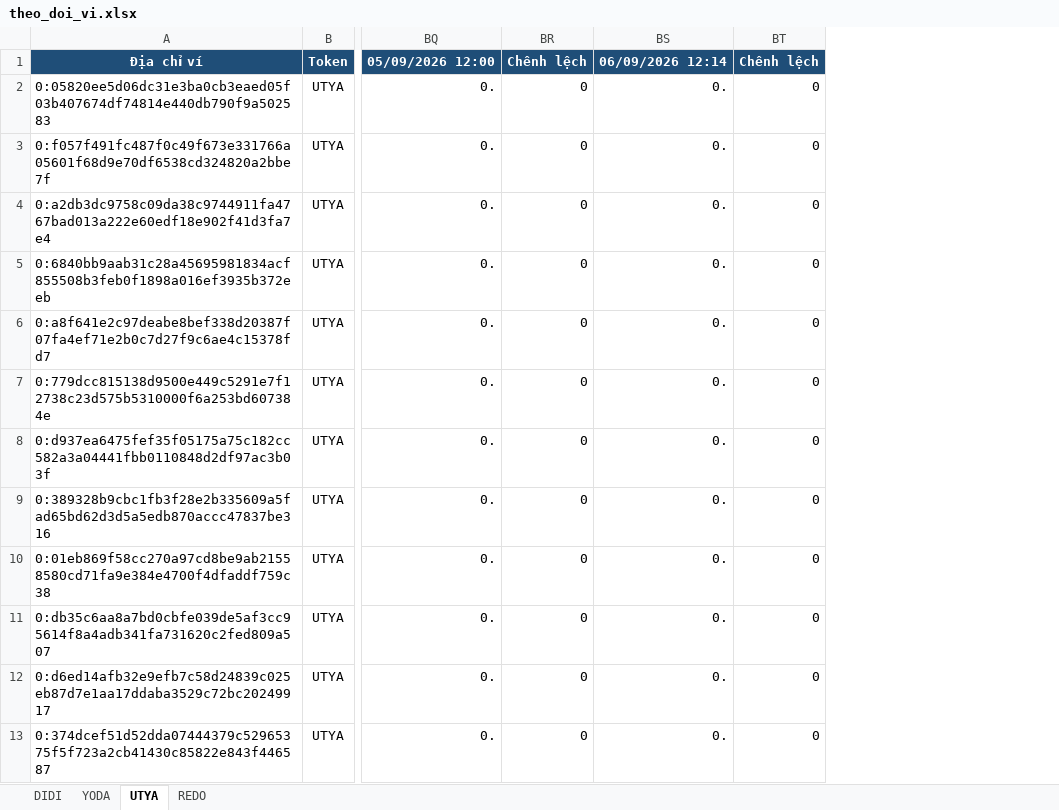
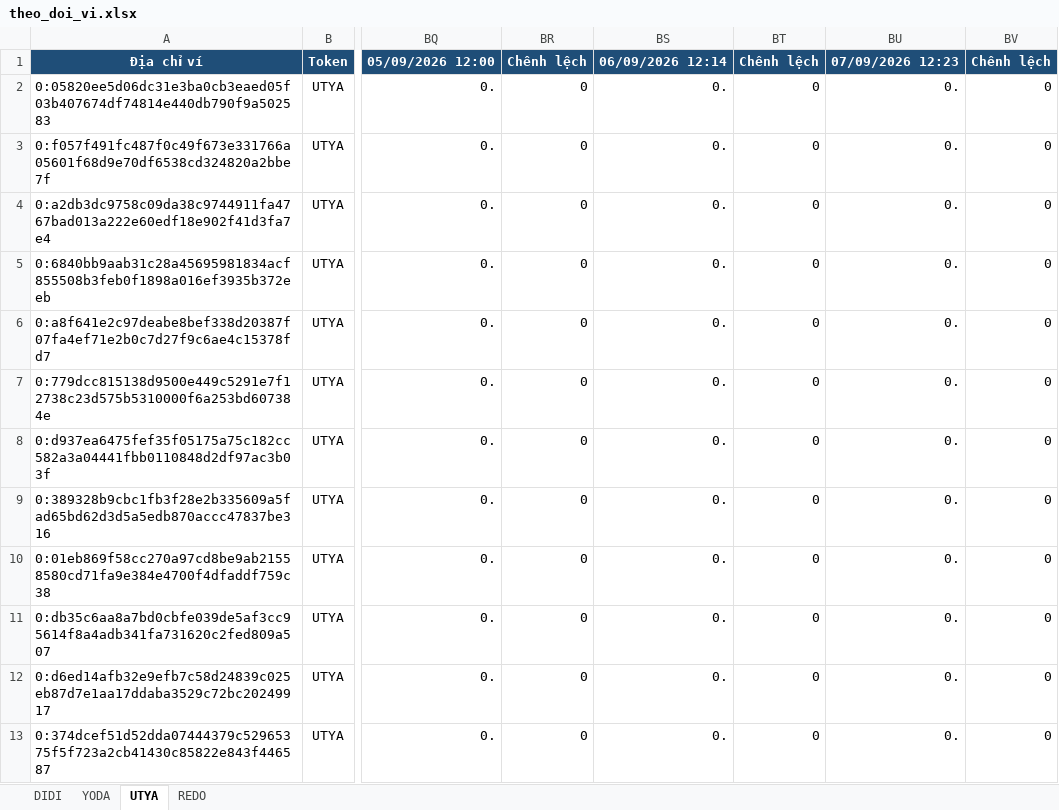
Before and after one commit to anhvt118/ton-wallet-tracker, an Excel workbook: data/theo_doi_vi.xlsx, sheet UTYA, drawn as a sheet; only a part is shown, gaps mark what is left out; values as stored, in another font and other column widths than the file's, no borders; the diff names each change by its address in the sheet, - before the commit and + after, or states it on an @@ line.

```diff
--- a/data/theo_doi_vi.xlsx (sheet UTYA)
+++ b/data/theo_doi_vi.xlsx (sheet UTYA)
+column BU, rows 1-13: 07/09/2026 12:23 | 0. | 0. | 0. | 0. | 0. | 0. | 0. | 0. | 0. | 0. | 0. | 0.
+column BV, rows 1-13: Chênh lệch | 0 | 0 | 0 | 0 | 0 | 0 | 0 | 0 | 0 | 0 | 0 | 0
```
Also changed, not shown: sheet REDO, sheet DIDI, sheet YODA.
